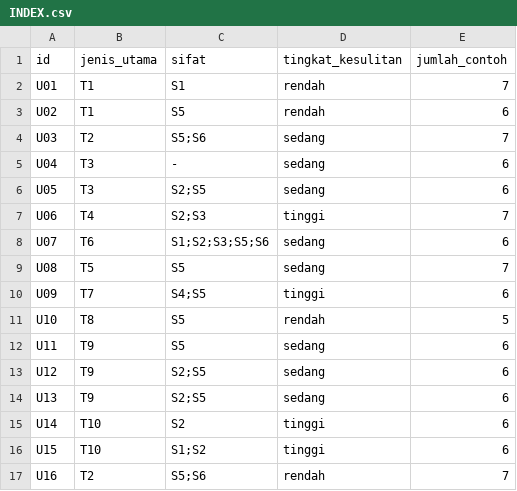
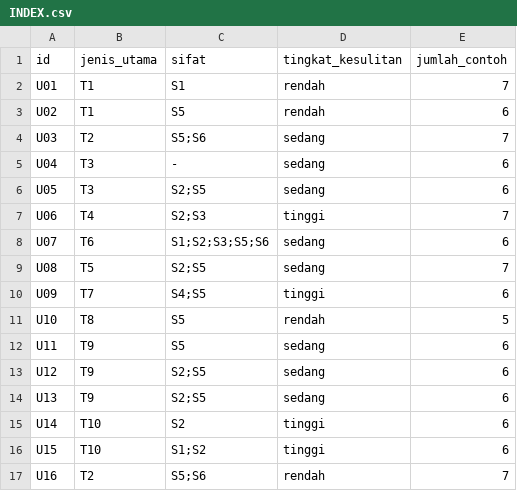
Before and after one commit to obikastanya/pph_payroll_with_knowledge_base, a CSV file: review/unseen_changes/sealed/INDEX.csv, drawn as a sheet.

```diff
--- a/review/unseen_changes/sealed/INDEX.csv
+++ b/review/unseen_changes/sealed/INDEX.csv
@@ -8,3 +8,3 @@ U06,T4,S2;S3,tinggi,7
 U07,T6,S1;S2;S3;S5;S6,sedang,6
-U08,T5,S5,sedang,7
+U08,T5,S2;S5,sedang,7
 U09,T7,S4;S5,tinggi,6
```
Also changed, not shown: 14 other files.
